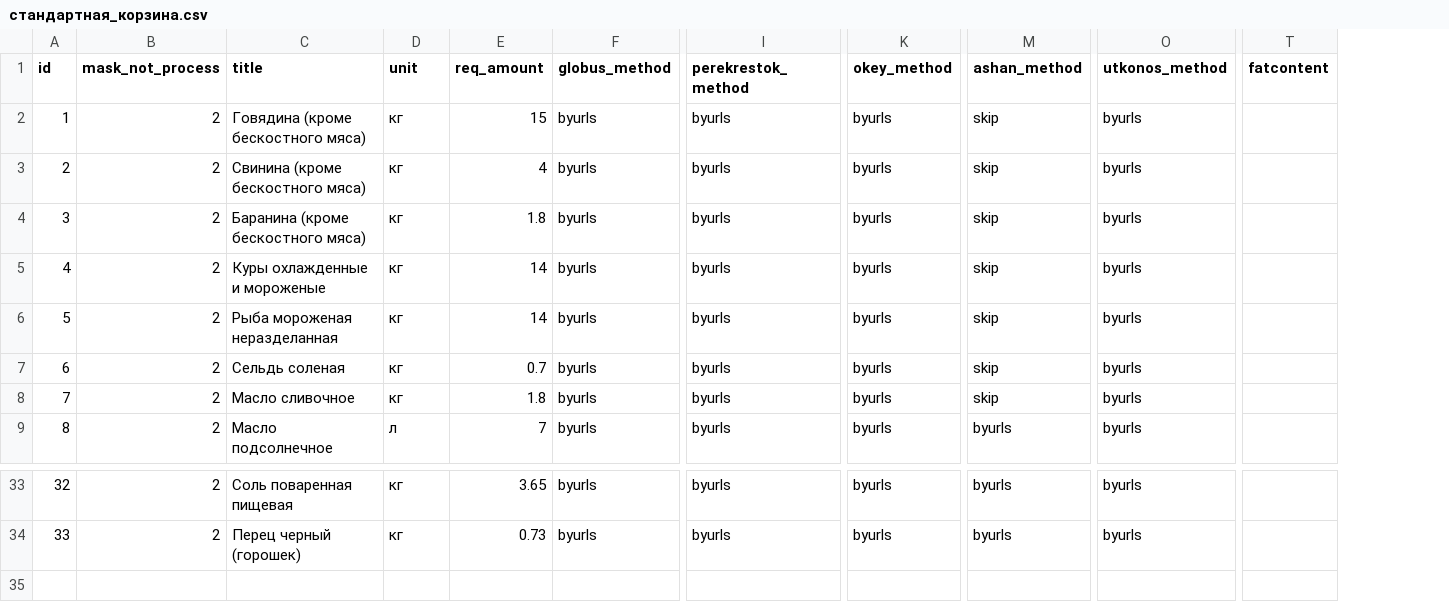
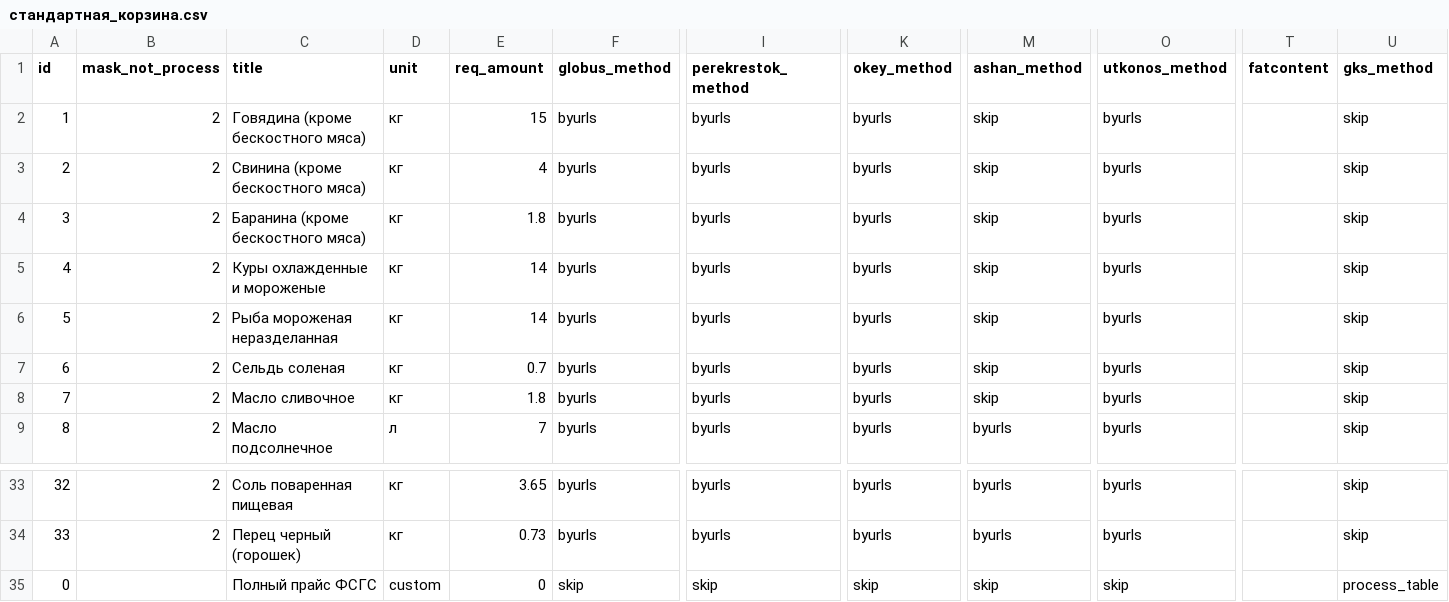
Before and after one commit to celidos/ANE, a CSV file: ane_prototype/стандартная_корзина.csv, drawn as a sheet; only a part is shown, gaps mark what is left out; rows hold the shown columns only; the diff names each change by its address in the sheet, - before the commit and + after, or states it on an @@ line.

```diff
--- a/ane_prototype/стандартная_корзина.csv
+++ b/ane_prototype/стандартная_корзина.csv
+column U (gks_method), rows 2-9: all skip; rows 33-34: skip | skip
+row 35: 0 |  | Полный прайс ФСГС | custom | 0 | skip | skip | skip | skip | skip |  | process_table
```
Also changed, not shown: 44 other files.
